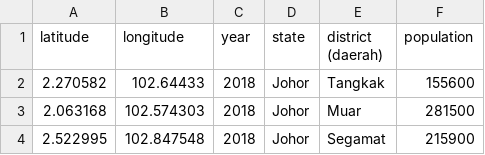
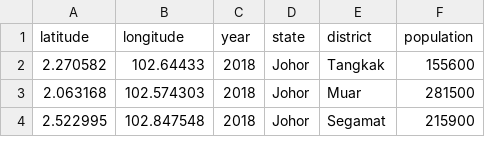
Before and after one commit to YFLooi/publicHealthcareMalaysia-HereMapathon2019, a CSV file: MapData/populationByDistrictNationwide_Malaysia.csv, drawn as a sheet; only a part is shown.

```diff
--- a/MapData/populationByDistrictNationwide_Malaysia.csv
+++ b/MapData/populationByDistrictNationwide_Malaysia.csv
@@ -1,2 +1,2 @@
-latitude,longitude,year,state,district (daerah),population
+latitude,longitude,year,state,district,population
 2.270582,102.64433,2018,Johor,Tangkak,155600
```
Also changed, not shown: 36 other files.
